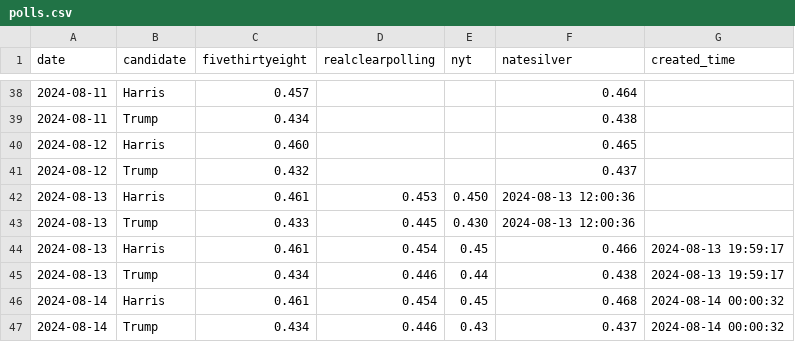
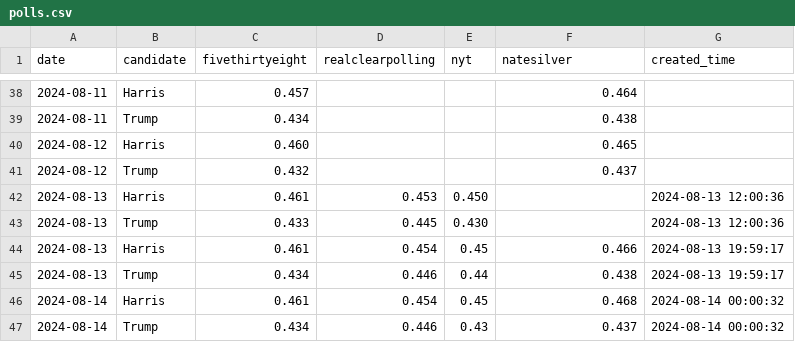
Before and after one commit to hidegmisi/us2024_aggregator_scraper, a CSV file: polls.csv, drawn as a sheet; only a part is shown, gaps mark what is left out.

Commit message:
fix: formatting error

```diff
--- a/polls.csv
+++ b/polls.csv
@@ -41,4 +41,4 @@ date,candidate,fivethirtyeight,realclearpolling,nyt,natesilver,created_time
 2024-08-12,Trump,0.432,,,0.437,
-2024-08-13,Harris,0.461,0.453,0.450,2024-08-13 12:00:36
-2024-08-13,Trump,0.433,0.445,0.430,2024-08-13 12:00:36
+2024-08-13,Harris,0.461,0.453,0.450,,2024-08-13 12:00:36
+2024-08-13,Trump,0.433,0.445,0.430,,2024-08-13 12:00:36
 2024-08-13,Harris,0.461,0.454,0.45,0.466,2024-08-13 19:59:17
```
